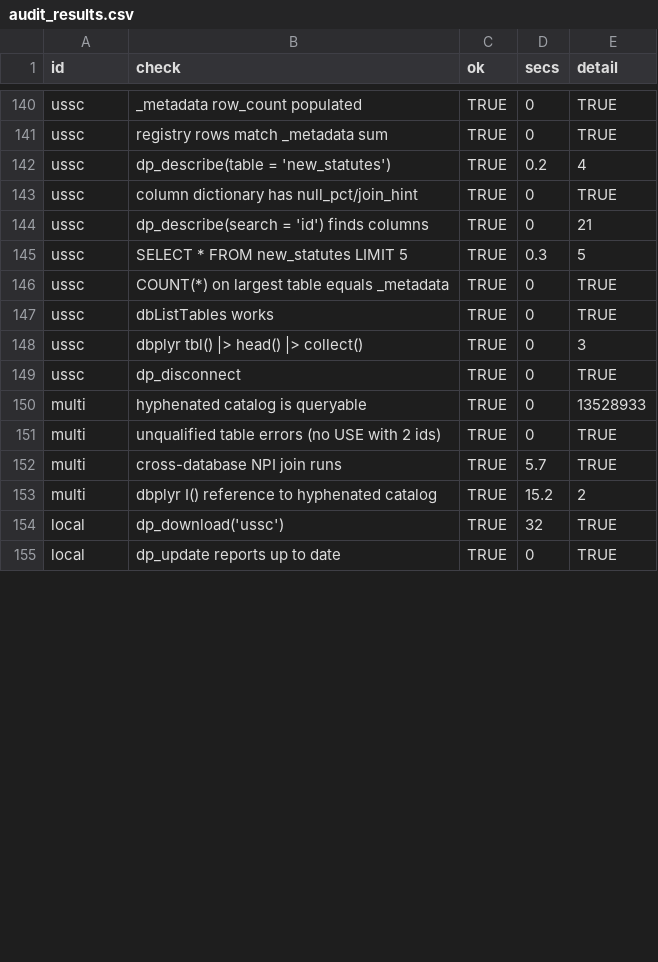
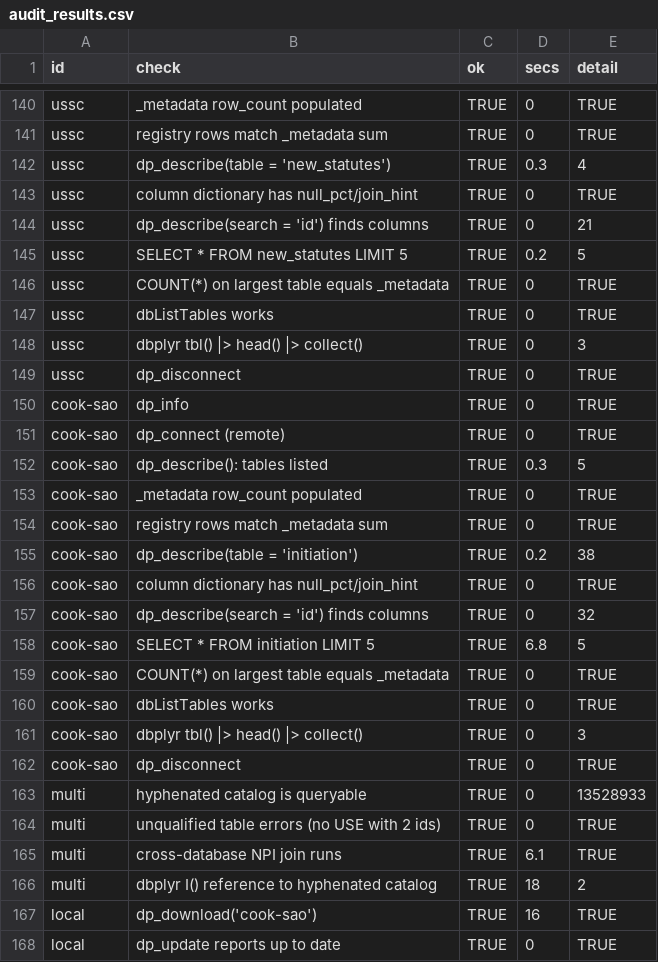
Before and after one commit to datapond-db/datapond-r, a CSV file: dev/audit_results.csv, drawn as a sheet; only a part is shown, gaps mark what is left out; the diff covers the shown part only.

```diff
--- a/dev/audit_results.csv
+++ b/dev/audit_results.csv
@@ -141,6 +141,6 @@
 "ussc","registry rows match _metadata sum",TRUE,0,"TRUE"
-"ussc","dp_describe(table = 'new_statutes')",TRUE,0.2,"4"
+"ussc","dp_describe(table = 'new_statutes')",TRUE,0.3,"4"
 "ussc","column dictionary has null_pct/join_hint",TRUE,0,"TRUE"
 "ussc","dp_describe(search = 'id') finds columns",TRUE,0,"21"
-"ussc","SELECT * FROM new_statutes LIMIT 5",TRUE,0.3,"5"
+"ussc","SELECT * FROM new_statutes LIMIT 5",TRUE,0.2,"5"
 "ussc","COUNT(*) on largest table equals _metadata",TRUE,0,"TRUE"
@@ -149,7 +149,20 @@
 "ussc","dp_disconnect",TRUE,0,"TRUE"
+"cook-sao","dp_info",TRUE,0,"TRUE"
+"cook-sao","dp_connect (remote)",TRUE,0,"TRUE"
+"cook-sao","dp_describe(): tables listed",TRUE,0.3,"5"
+"cook-sao","_metadata row_count populated",TRUE,0,"TRUE"
+"cook-sao","registry rows match _metadata sum",TRUE,0,"TRUE"
+"cook-sao","dp_describe(table = 'initiation')",TRUE,0.2,"38"
+"cook-sao","column dictionary has null_pct/join_hint",TRUE,0,"TRUE"
+"cook-sao","dp_describe(search = 'id') finds columns",TRUE,0,"32"
+"cook-sao","SELECT * FROM initiation LIMIT 5",TRUE,6.8,"5"
+"cook-sao","COUNT(*) on largest table equals _metadata",TRUE,0,"TRUE"
+"cook-sao","dbListTables works",TRUE,0,"TRUE"
+"cook-sao","dbplyr tbl() |> head() |> collect()",TRUE,0,"3"
+"cook-sao","dp_disconnect",TRUE,0,"TRUE"
 "multi","hyphenated catalog is queryable",TRUE,0,"13528933"
 "multi","unqualified table errors (no USE with 2 ids)",TRUE,0,"TRUE"
-"multi","cross-database NPI join runs",TRUE,5.7,"TRUE"
-"multi","dbplyr I() reference to hyphenated catalog",TRUE,15.2,"2"
-"local","dp_download('ussc')",TRUE,32,"TRUE"
+"multi","cross-database NPI join runs",TRUE,6.1,"TRUE"
+"multi","dbplyr I() reference to hyphenated catalog",TRUE,18,"2"
+"local","dp_download('cook-sao')",TRUE,16,"TRUE"
 "local","dp_update reports up to date",TRUE,0,"TRUE"
```
Also changed, not shown: 17 edited cells elsewhere in this file.
